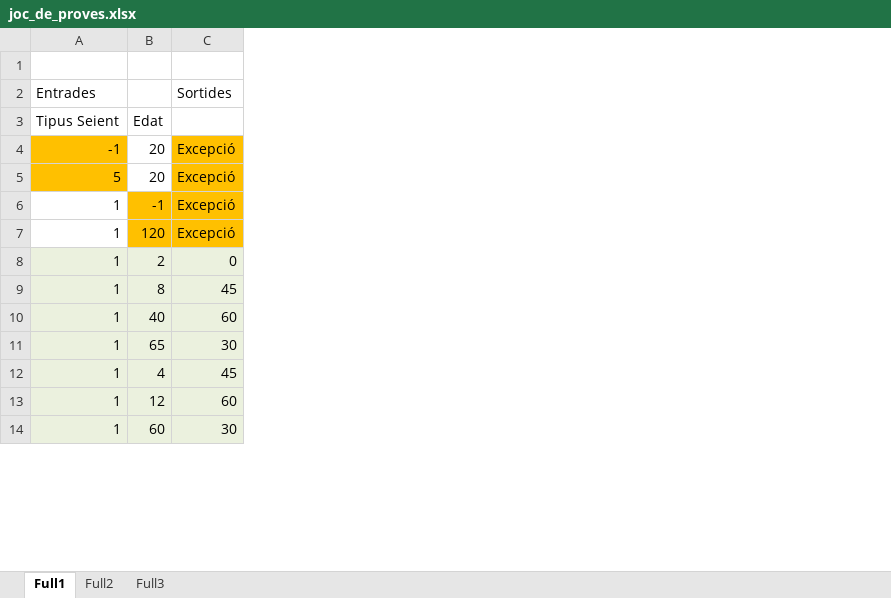
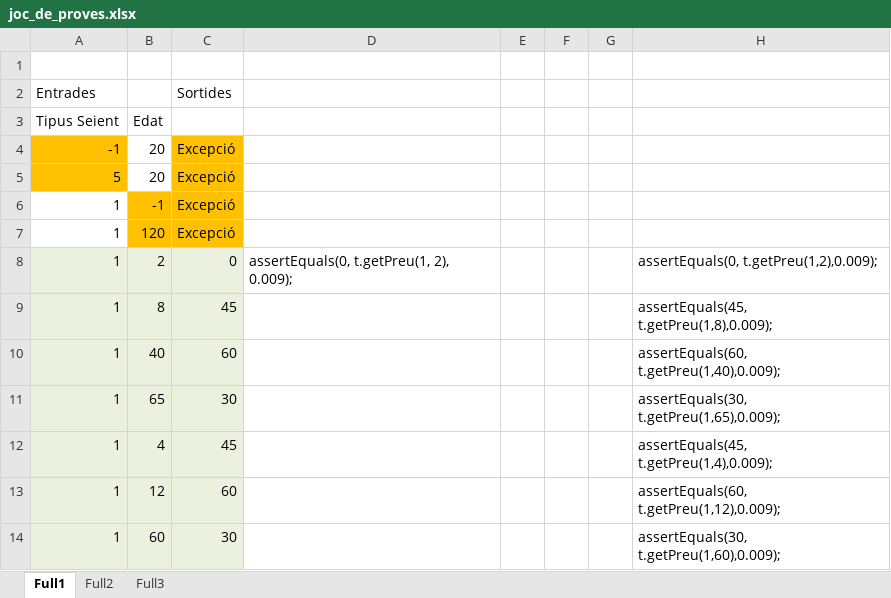
Before and after one commit to bernatorellana/ICX0_M05_ED_19_20, an Excel workbook: UF2/1_teatre/joc_de_proves.xlsx, sheet Full1, drawn as a sheet; only a part is shown; values as stored, in another font and other column widths than the file's, no borders; the diff names each change by its address in the sheet, - before the commit and + after, or states it on an @@ line.

```diff
--- a/UF2/1_teatre/joc_de_proves.xlsx (sheet Full1)
+++ b/UF2/1_teatre/joc_de_proves.xlsx (sheet Full1)
+column D, row 8: assertEquals(0, t.getPreu(1, 2), 0.009);
+column E, empty
+column F, empty
+column G, empty
+column H, rows 8-14: assertEquals(0, t.getPreu(1,2),0.009); | assertEquals(45, t.getPreu(1,8),0.009); | assertEquals(60, t.getPreu(1,40),0.009); | assertEquals(30, t.getPreu(1,65),0.009); | assertEquals(45, t.getPreu(1,4),0.009); | assertEquals(60, t.getPreu(1,12),0.009); | assertEquals(30, t.getPreu(1,60),0.009);
```
Also changed, not shown: 27 other files.
